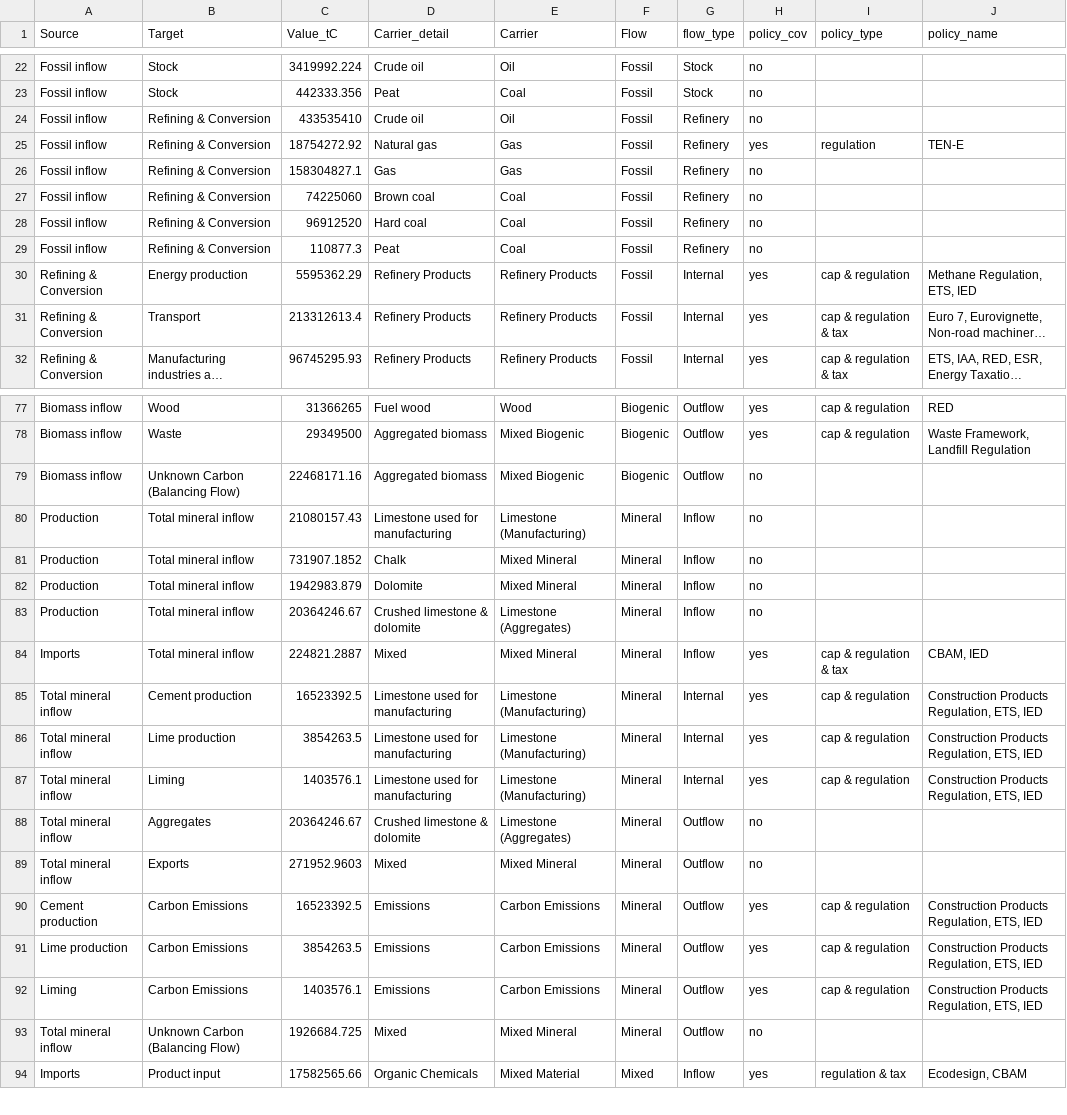
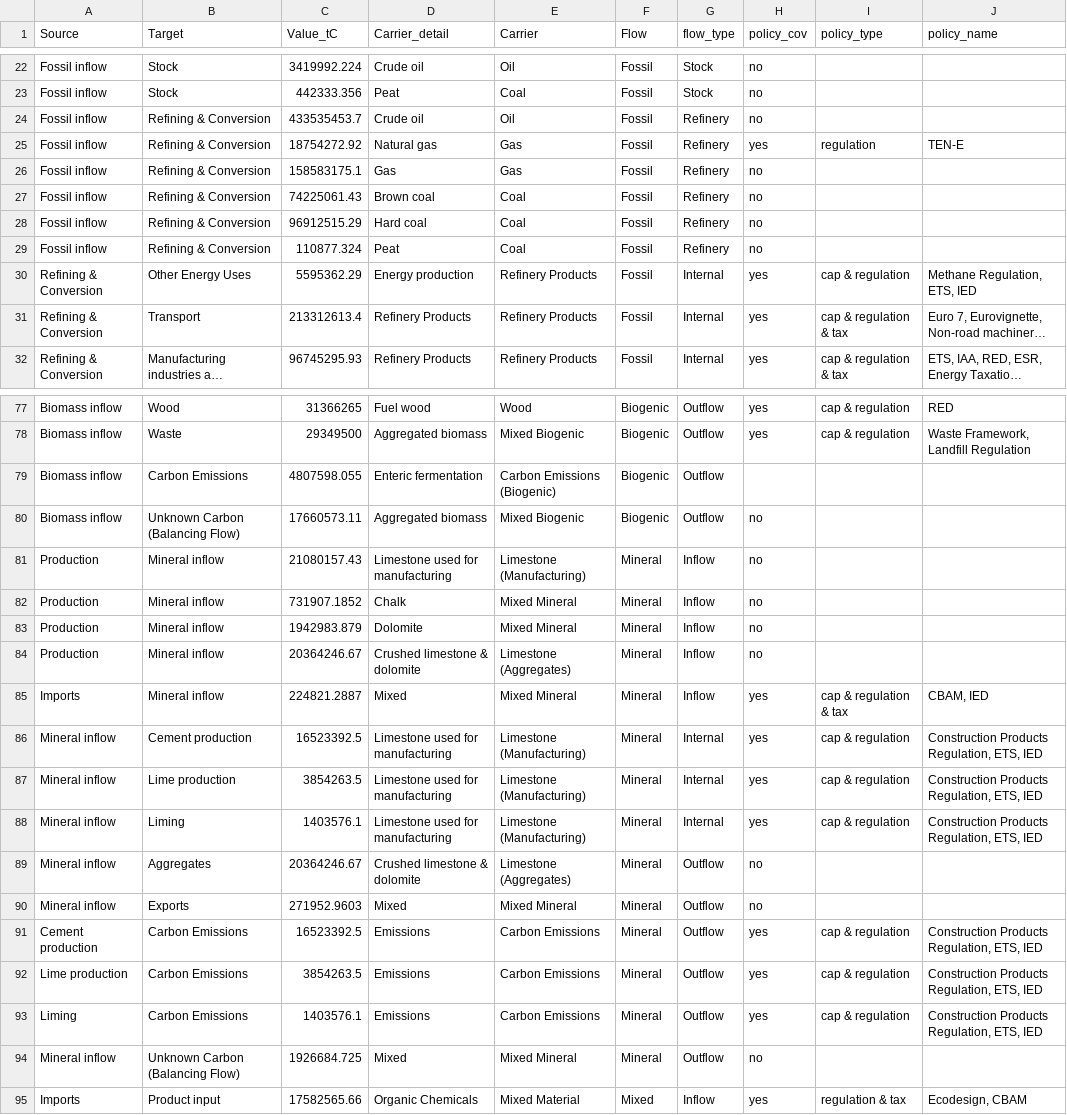
Before and after one commit to charliewestenberg/carbon-mfa-thesis, a CSV file: 00data/from_excel/total sankey - policy cov.csv, drawn as a sheet; only a part is shown, gaps mark what is left out; long unchanged cells end in …; addresses are those after the commit; the diff covers the shown part only; the diff names each change by its address in the sheet, - before the commit and + after, or states it on an @@ line.

```diff
--- a/00data/from_excel/total sankey - policy cov.csv
+++ b/00data/from_excel/total sankey - policy cov.csv
-C24 (Value_tC): 433535410
+C24 (Value_tC): 433535453.7
-C26 (Value_tC): 158304827.1
+C26 (Value_tC): 158583175.1
-C27 (Value_tC): 74225060
+C27 (Value_tC): 74225061.43
-C28 (Value_tC): 96912520
+C28 (Value_tC): 96912515.29
-C29 (Value_tC): 110877.3
+C29 (Value_tC): 110877.324
-B30 (Target): Energy production
+B30 (Target): Other Energy Uses
-D30 (Carrier_detail): Refinery Products
+D30 (Carrier_detail): Energy production
+row 79: Biomass inflow | Carbon Emissions | 4807598.055 | Enteric fermentation | Carbon Emissions (Biogenic) | Biogenic | Outflow
-C80 (Value_tC): 22468171.16
+C80 (Value_tC): 17660573.11
-B81:B85 (Target): Total mineral inflow
+B81:B85 (Target): Mineral inflow
-A86:A90 (Source): Total mineral inflow
+A86:A90 (Source): Mineral inflow
-A94 (Source): Total mineral inflow
+A94 (Source): Mineral inflow
```
Also changed, not shown: 12 edited cells elsewhere in this file, 00data/sankey_files/Biogenic_Sankey_Final.csv, 00data/sankey_files/Fossil_Sankey_Final.csv, 4 other files.
